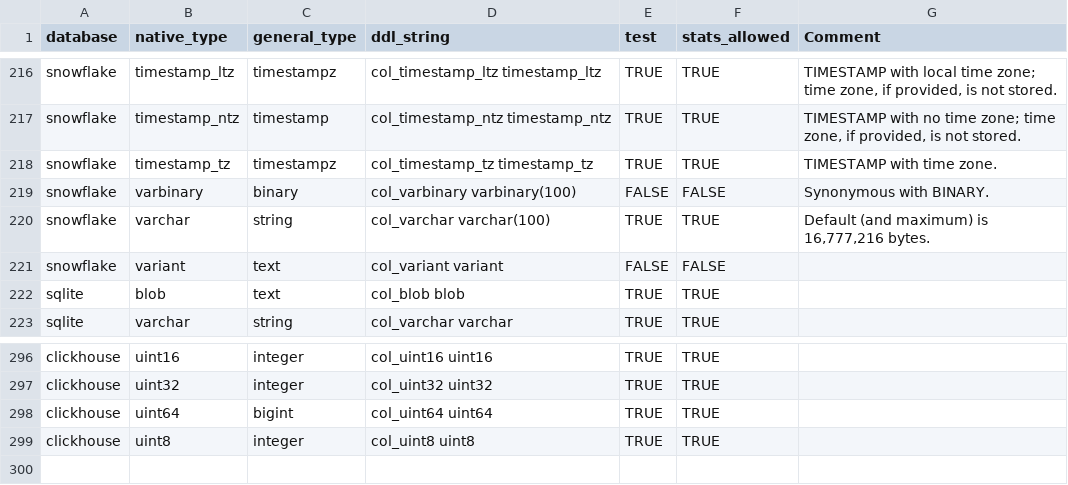
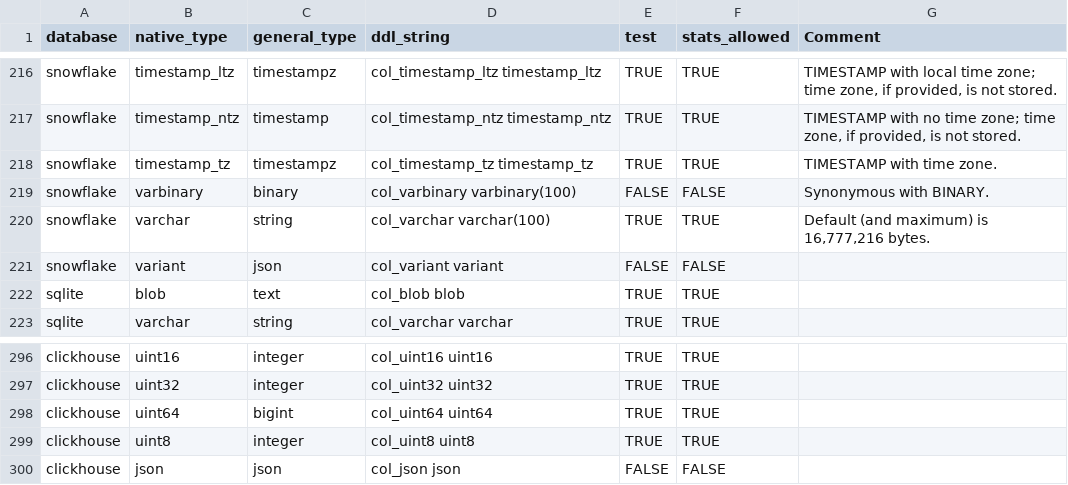
Before and after one commit to flarco/dbio, a TSV file: database/templates/types_native_to_general.tsv, drawn as a sheet; only a part is shown, gaps mark what is left out.

Commit message:
fix bgiquery json, tx exec result

```diff
--- a/database/templates/types_native_to_general.tsv
+++ b/database/templates/types_native_to_general.tsv
@@ -220,3 +220,3 @@ snowflake	varbinary	binary	col_varbinary varbinary(100)	FALSE	FALSE	Synonymous w
 snowflake	varchar	string	col_varchar varchar(100)	TRUE	TRUE	Default (and maximum) is 16,777,216 bytes.
-snowflake	variant	text	col_variant variant	FALSE	FALSE	
+snowflake	variant	json	col_variant variant	FALSE	FALSE	
 sqlite	blob	text	col_blob blob	TRUE	TRUE	
@@ -299 +299,2 @@ clickhouse	uint64	bigint	col_uint64 uint64	TRUE	TRUE
 clickhouse	uint8	integer	col_uint8 uint8	TRUE	TRUE	
+clickhouse	json	json	col_json json	FALSE	FALSE	
```
Also changed, not shown: database/templates/types_general_to_native.tsv, 3 other files.
